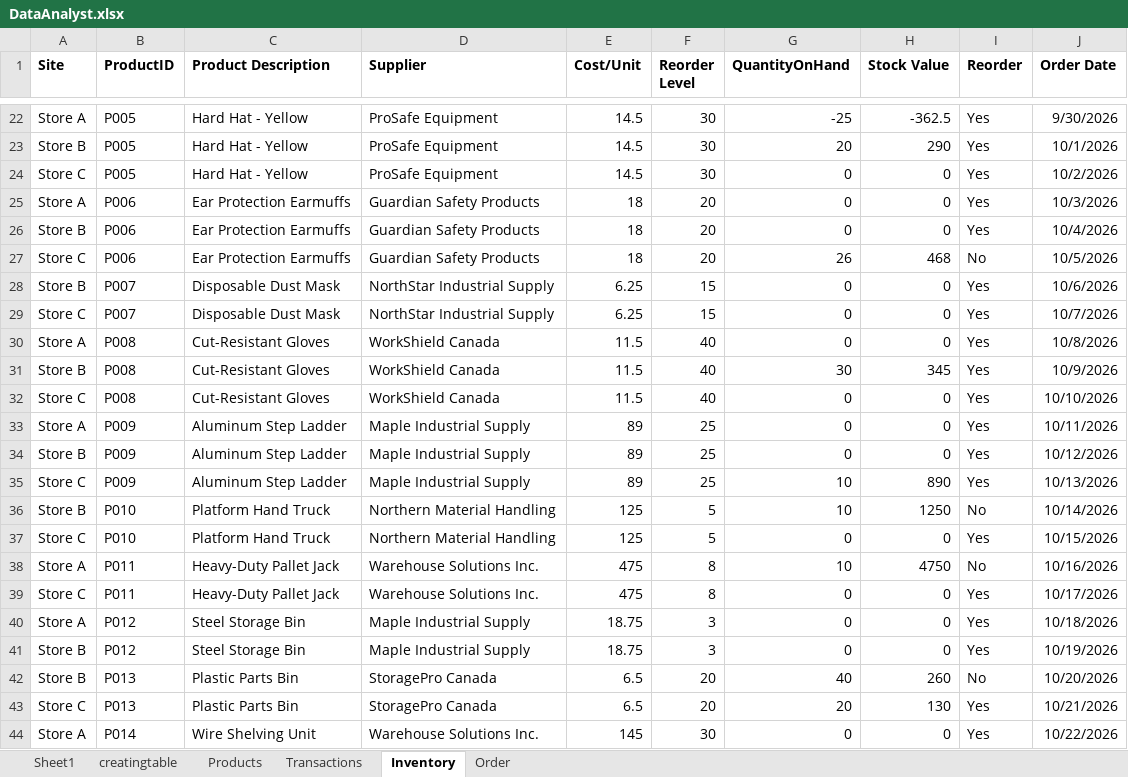
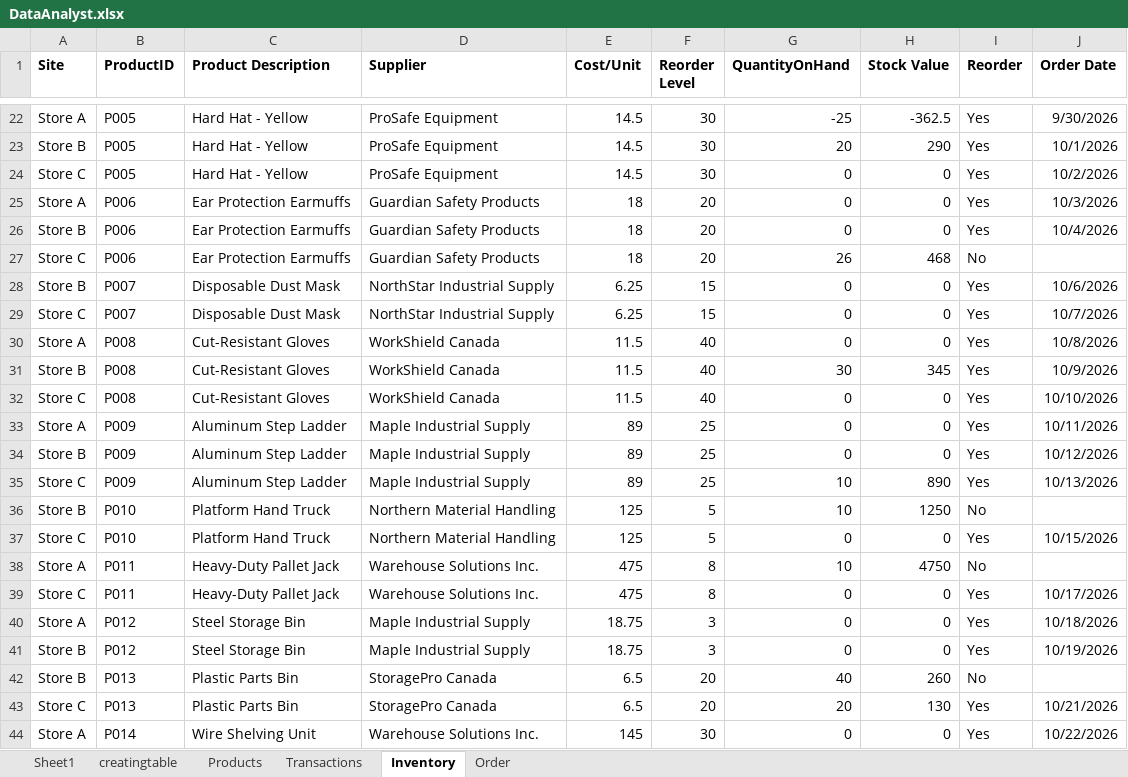
Before and after one commit to malikmcnish/Data, an Excel workbook: DataAnalyst.xlsx, sheet Inventory, drawn as a sheet; only a part is shown, gaps mark what is left out; values as stored, in another font and other column widths than the file's, no borders; conditional formats and table styles not drawn; the diff names each change by its address in the sheet, - before the commit and + after, or states it on an @@ line.

Commit message:
Update DataAnalyst.xlsx
transaction filtering

```diff
--- a/DataAnalyst.xlsx (sheet Inventory)
+++ b/DataAnalyst.xlsx (sheet Inventory)
-J27 (Order Date): 10/5/2026
+J27 (Order Date): (empty)
-J36 (Order Date): 10/14/2026
+J36 (Order Date): (empty)
-J38 (Order Date): 10/16/2026
+J38 (Order Date): (empty)
-J42 (Order Date): 10/20/2026
+J42 (Order Date): (empty)
```
